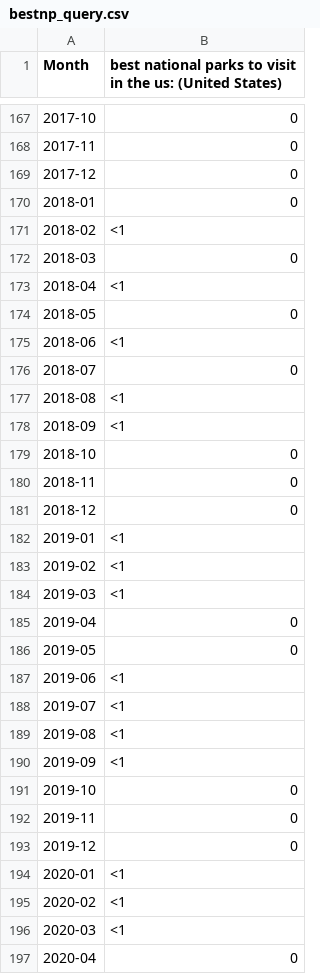
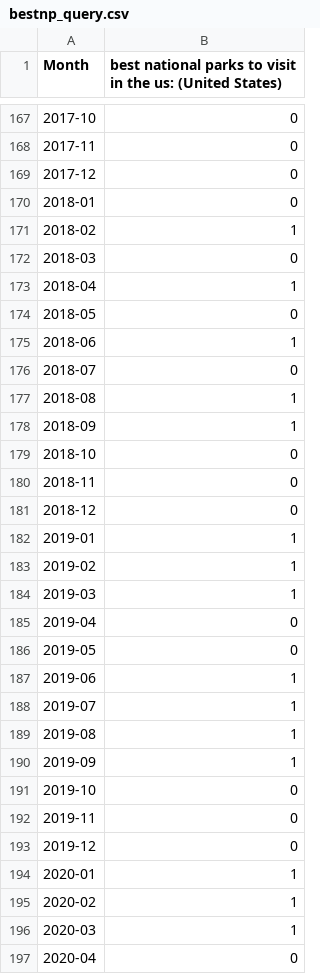
Before and after one commit to scmcqueen/NationalParksDataMining, a CSV file: bestnp_query.csv, drawn as a sheet; only a part is shown, gaps mark what is left out; the diff covers the shown part only.

Commit message:
data cleaning + functionized granger causality

```diff
--- a/bestnp_query.csv
+++ b/bestnp_query.csv
@@ -170,10 +170,10 @@ Month,best national parks to visit in the us: (United States)
 2018-01,0
-2018-02,<1
+2018-02,1
 2018-03,0
-2018-04,<1
+2018-04,1
 2018-05,0
-2018-06,<1
+2018-06,1
 2018-07,0
-2018-08,<1
-2018-09,<1
+2018-08,1
+2018-09,1
 2018-10,0
@@ -181,11 +181,11 @@ Month,best national parks to visit in the us: (United States)
 2018-12,0
-2019-01,<1
-2019-02,<1
-2019-03,<1
+2019-01,1
+2019-02,1
+2019-03,1
 2019-04,0
 2019-05,0
-2019-06,<1
-2019-07,<1
-2019-08,<1
-2019-09,<1
+2019-06,1
+2019-07,1
+2019-08,1
+2019-09,1
 2019-10,0
@@ -193,5 +193,5 @@ Month,best national parks to visit in the us: (United States)
 2019-12,0
-2020-01,<1
-2020-02,<1
-2020-03,<1
+2020-01,1
+2020-02,1
+2020-03,1
 2020-04,0
```
Also changed, not shown: 42 edited cells elsewhere in this file, covid19_query.csv, 1 other file.
